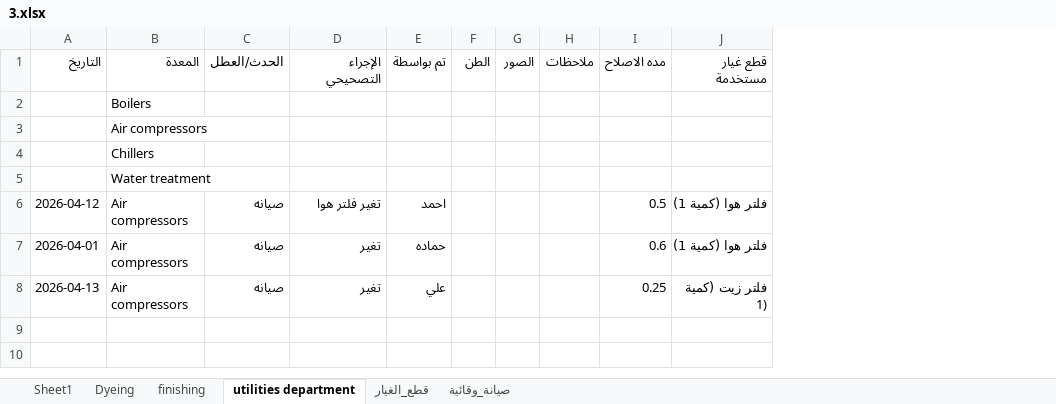
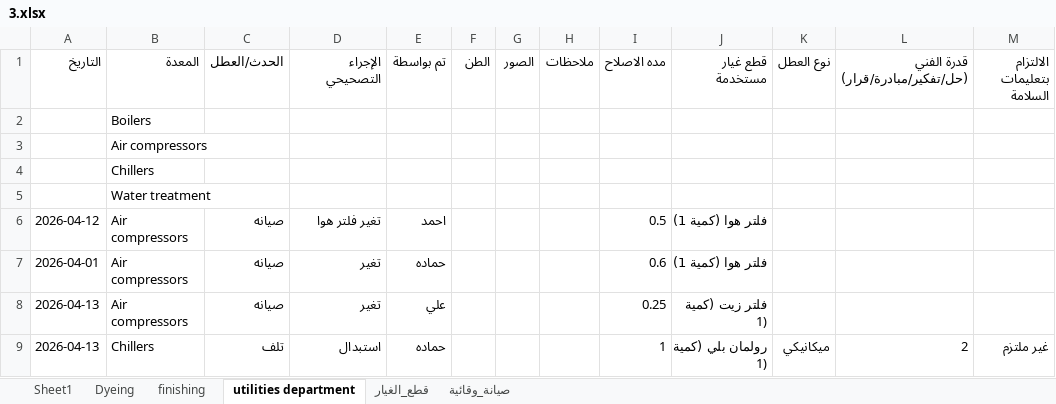
Before and after one commit to mahmedabdallh123/coats, an Excel workbook: 3.xlsx, sheet utilities department, drawn as a sheet; values as stored, in another font and other column widths than the file's, no borders; the diff names each change by its address in the sheet, - before the commit and + after, or states it on an @@ line.

Commit message:
تحديث البيانات - 2026-04-13 21:34:28

```diff
--- a/3.xlsx (sheet utilities department)
+++ b/3.xlsx (sheet utilities department)
+column K (نوع العطل), empty
+column L, row 1: قدرة الفني (حل/تفكير/مبادرة/قرار)
+column M (الالتزام بتعليمات السلامة), empty
+row 9: 2026-04-13 | Chillers | تلف | استبدال | حماده |  |  |  | 1 | رولمان بلي (كمية 1) | ميكانيكي | 2 | غير ملتزم
```
Also changed, not shown: sheet قطع_الغيار.
